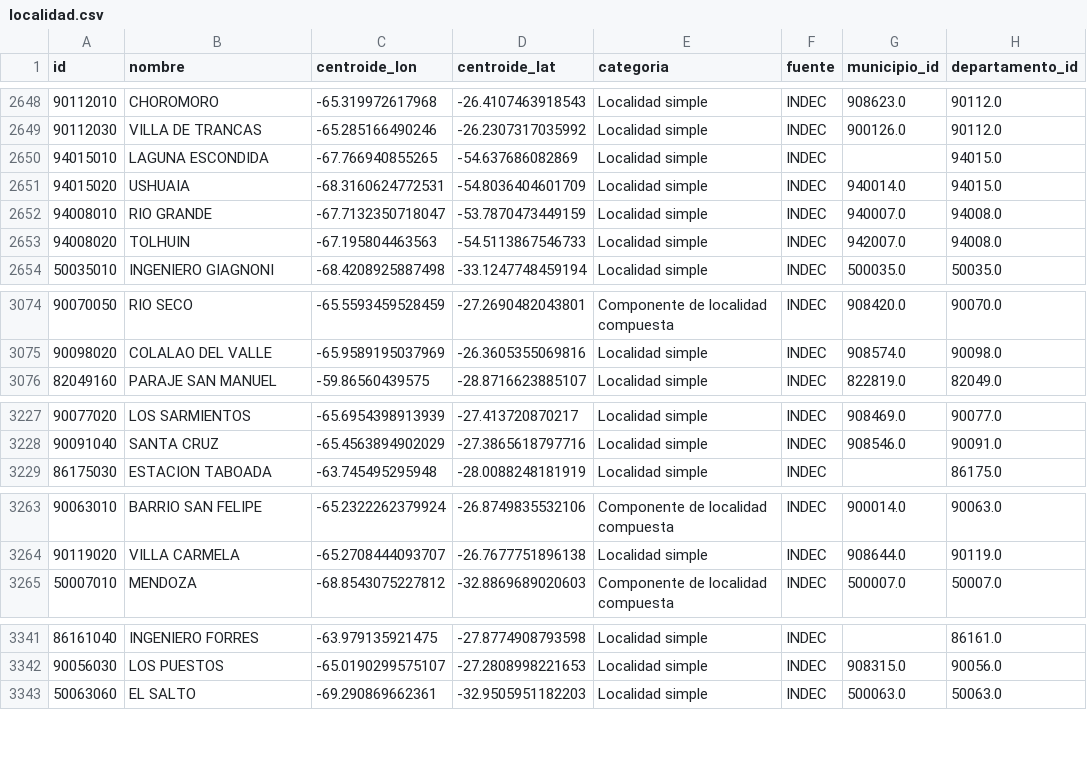
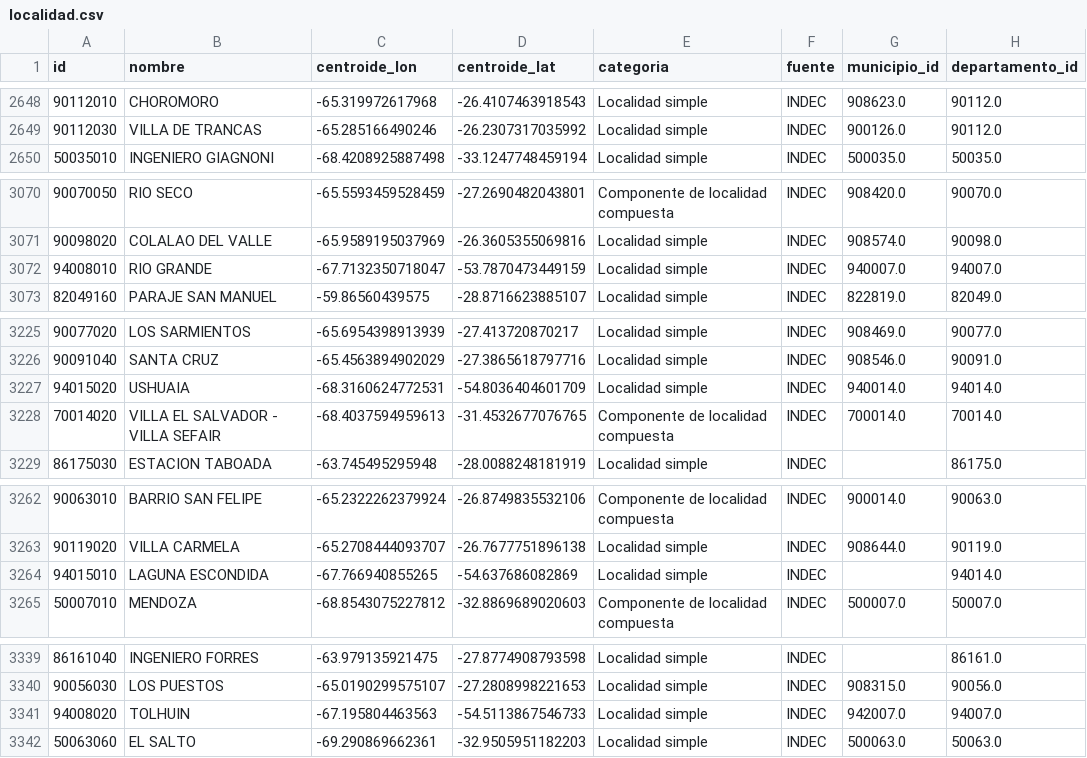
Before and after one commit to lzanela/Labo-de-datos, a CSV file: TP 1 - Labo de datos/modelo/localidad.csv, drawn as a sheet; only a part is shown, gaps mark what is left out; the diff covers the shown part only.

```diff
--- a/TP 1 - Labo de datos/modelo/localidad.csv
+++ b/TP 1 - Labo de datos/modelo/localidad.csv
@@ -2649,6 +2649,2 @@ id,nombre,centroide_lon,centroide_lat,categoria,fuente,municipio_id,departamento
 90112030,VILLA DE TRANCAS,-65.285166490246,-26.2307317035992,Localidad simple,INDEC,900126.0,90112.0
-94015010,LAGUNA ESCONDIDA,-67.766940855265,-54.637686082869,Localidad simple,INDEC,,94015.0
-94015020,USHUAIA,-68.3160624772531,-54.8036404601709,Localidad simple,INDEC,940014.0,94015.0
-94008010,RIO GRANDE,-67.7132350718047,-53.7870473449159,Localidad simple,INDEC,940007.0,94008.0
-94008020,TOLHUIN,-67.195804463563,-54.5113867546733,Localidad simple,INDEC,942007.0,94008.0
 50035010,INGENIERO GIAGNONI,-68.4208925887498,-33.1247748459194,Localidad simple,INDEC,500035.0,50035.0
@@ -3075,2 +3071,3 @@ id,nombre,centroide_lon,centroide_lat,categoria,fuente,municipio_id,departamento
 90098020,COLALAO DEL VALLE,-65.9589195037969,-26.3605355069816,Localidad simple,INDEC,908574.0,90098.0
+94008010,RIO GRANDE,-67.7132350718047,-53.7870473449159,Localidad simple,INDEC,940007.0,94007.0
 82049160,PARAJE SAN MANUEL,-59.86560439575,-28.8716623885107,Localidad simple,INDEC,822819.0,82049.0
@@ -3228,2 +3226,4 @@ id,nombre,centroide_lon,centroide_lat,categoria,fuente,municipio_id,departamento
 90091040,SANTA CRUZ,-65.4563894902029,-27.3865618797716,Localidad simple,INDEC,908546.0,90091.0
+94015020,USHUAIA,-68.3160624772531,-54.8036404601709,Localidad simple,INDEC,940014.0,94014.0
+70014020,VILLA EL SALVADOR - VILLA SEFAIR,-68.4037594959613,-31.4532677076765,Componente de localidad compuesta,INDEC,700014.0,70014.0
 86175030,ESTACION TABOADA,-63.745495295948,-28.0088248181919,Localidad simple,INDEC,,86175.0
@@ -3264,2 +3263,3 @@ id,nombre,centroide_lon,centroide_lat,categoria,fuente,municipio_id,departamento
 90119020,VILLA CARMELA,-65.2708444093707,-26.7677751896138,Localidad simple,INDEC,908644.0,90119.0
+94015010,LAGUNA ESCONDIDA,-67.766940855265,-54.637686082869,Localidad simple,INDEC,,94014.0
 50007010,MENDOZA,-68.8543075227812,-32.8869689020603,Componente de localidad compuesta,INDEC,500007.0,50007.0
@@ -3342,2 +3340,3 @@ id,nombre,centroide_lon,centroide_lat,categoria,fuente,municipio_id,departamento
 90056030,LOS PUESTOS,-65.0190299575107,-27.2808998221653,Localidad simple,INDEC,908315.0,90056.0
+94008020,TOLHUIN,-67.195804463563,-54.5113867546733,Localidad simple,INDEC,942007.0,94007.0
 50063060,EL SALTO,-69.290869662361,-32.9505951182203,Localidad simple,INDEC,500063.0,50063.0
```
Also changed, not shown: 15 moved rows elsewhere in this file, TP 1 - Labo de datos/modelo/departamento.csv, TP 1 - Labo de datos/modelo/municipio.csv, 1 other file.
